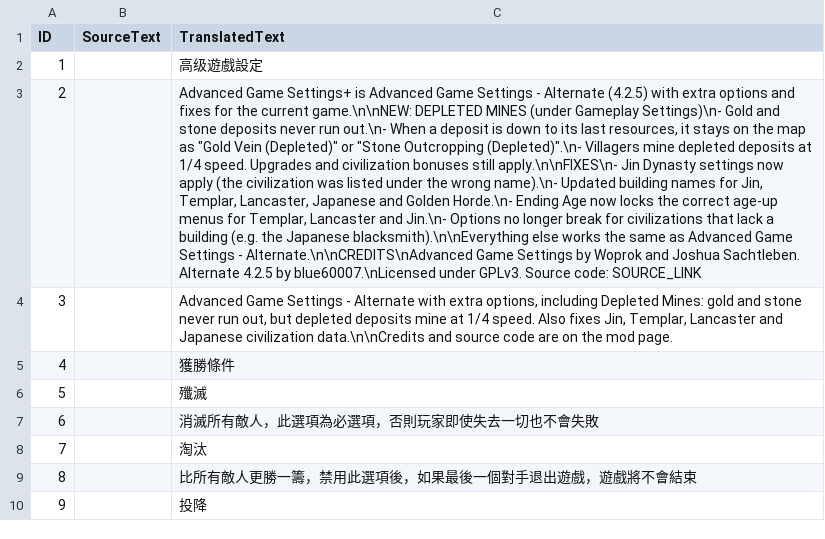
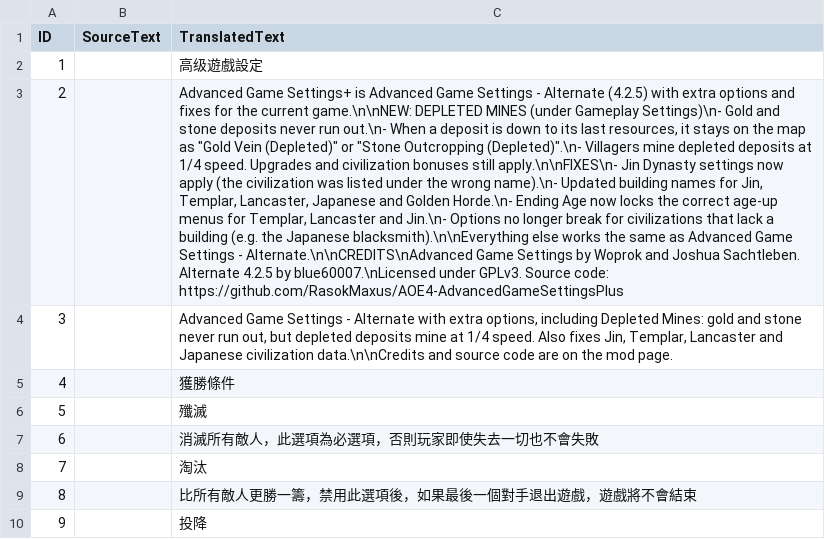
Before and after one commit to RasokMaxus/AOE4-AdvancedGameSettingsPlus, a CSV file: assets/locdb/Advanced.Game.Settings_zh-tw.csv, drawn as a sheet; only a part is shown; the diff names each change by its address in the sheet, - before the commit and + after, or states it on an @@ line.

```diff
--- a/assets/locdb/Advanced.Game.Settings_zh-tw.csv
+++ b/assets/locdb/Advanced.Game.Settings_zh-tw.csv
-C3 (TranslatedText): …Source code: SOURCE_LINK
+C3 (TranslatedText): …Source code: https://github.com/RasokMaxus/AOE4-AdvancedGameSettingsPlus
```
Also changed, not shown: assets/locdb/Advanced Game Settings_cs.csv, assets/locdb/Advanced Game Settings_en.csv, 4 other files.
